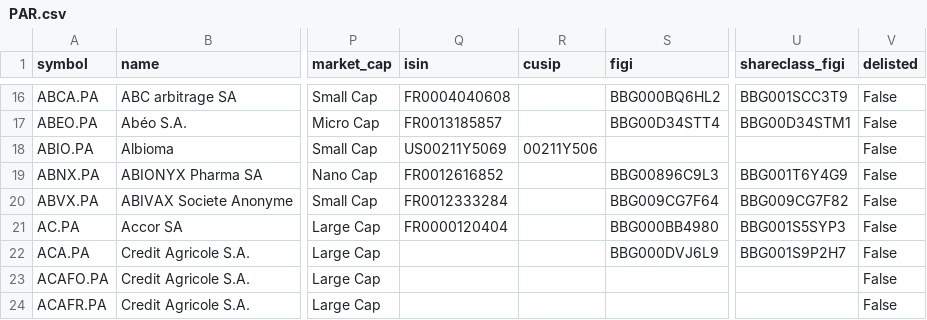
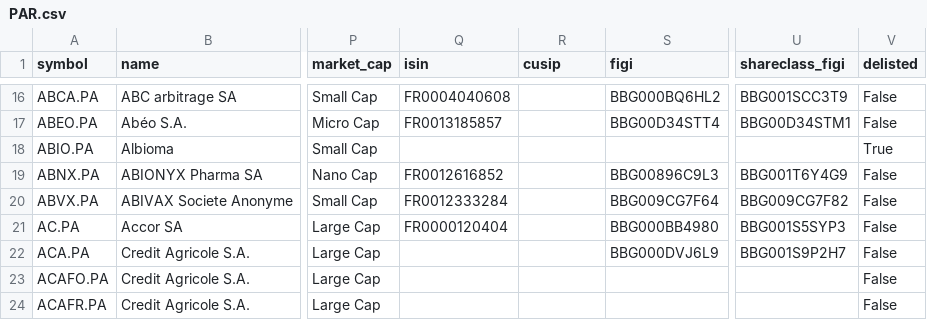
Before and after one commit to JerBouma/FinanceDatabase, a CSV file: database/equities/PAR.csv, drawn as a sheet; only a part is shown, gaps mark what is left out; the diff covers the shown part only; the diff names each change by its address in the sheet, - before the commit and + after, or states it on an @@ line.

Commit message:
Fix ISIN/CUSIP corruption in 56 non-US-exchange equity files via FMP
Continuation of the OpenFIGI-based ISIN/CUSIP audit for the 83
remaining equity files (all exchanges outside NMS/NYQ). The recheck
flagged ~11,264 rows as TRUE_MISMATCH (isin+cusip combined), but most
of that was heuristic noise rather than real corruption:

- VIE.csv (Vienna) and STU.csv (Stuttgart) alone accounted for 9,503
  of the 10,267 ISIN flags - these are bank-issued structured
  certificates/warrants and bonds, not equities, so the ISIN
  correctly belongs to the issuing bank/government while our "name"
  field describes the product; the flag was a false positive of the
  name-overlap check, not a data error. Excluded from fixing.
- TLO.csv (92 flagged) is the same pattern: blank-name bond ISINs.
  Excluded.
- KLS.csv's 257 flagged rows were stale - a same-day prior commit
  (74fb3ce27) had already fixed that cluster before this recheck's
  row snapshot was taken. Cross-checked every candidate against the
  live CSV (not the recheck's snapshot) and dropped 389 rows that
  were already resolved by later commits.
- The recheck's name-overlap heuristic stripped accented characters
  instead of transliterating them (e.g. "Société" -> "Soci t"),
  causing spurious mismatches for European names; re-ran matching
  with accent normalization first.

Net genuine candidate count after filtering: 906 rows across 56
files - within budget to process in full rather than sample. Verified
each against FMP profile-symbol (re-reading the live CSV row first,
not the stale snapshot):

- 619 isin fixes, 442 cusip fixes, 3 full name+isin+cusip corrections
  for wholesale row corruption, 16 summary corrections.
- 469 rows marked delisted=True where FMP shows no profile or
  isActivelyTrading:false, blanking only the specific flagged
  field(s) with no authoritative replacement value.
- ~83 rows confirmed as false positives by FMP itself (already
  correct) - left untouched.

823 total rows changed, 0 unintended field/row/column drift (verified
programmatically: every diff touches only name/isin/cusip/summary/
delisted, delisted only ever flips False->True, row and column counts
unchanged in all 56 files).

```diff
--- a/database/equities/PAR.csv
+++ b/database/equities/PAR.csv
-Q18 (isin): US00211Y5069
+Q18 (isin): (empty)
-R18 (cusip): 00211Y506
+R18 (cusip): (empty)
-V18 (delisted): False
+V18 (delisted): True
```
Also changed, not shown: 8 edited cells elsewhere in this file, database/equities/AMS.csv, database/equities/BRU.csv, 53 other files.
